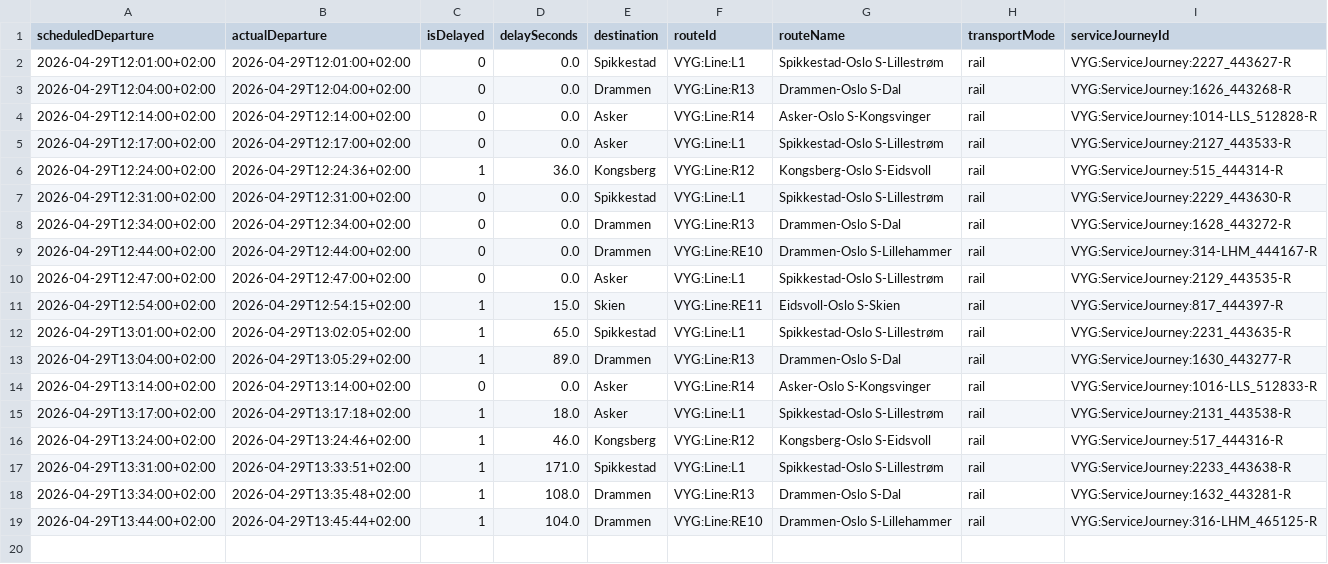
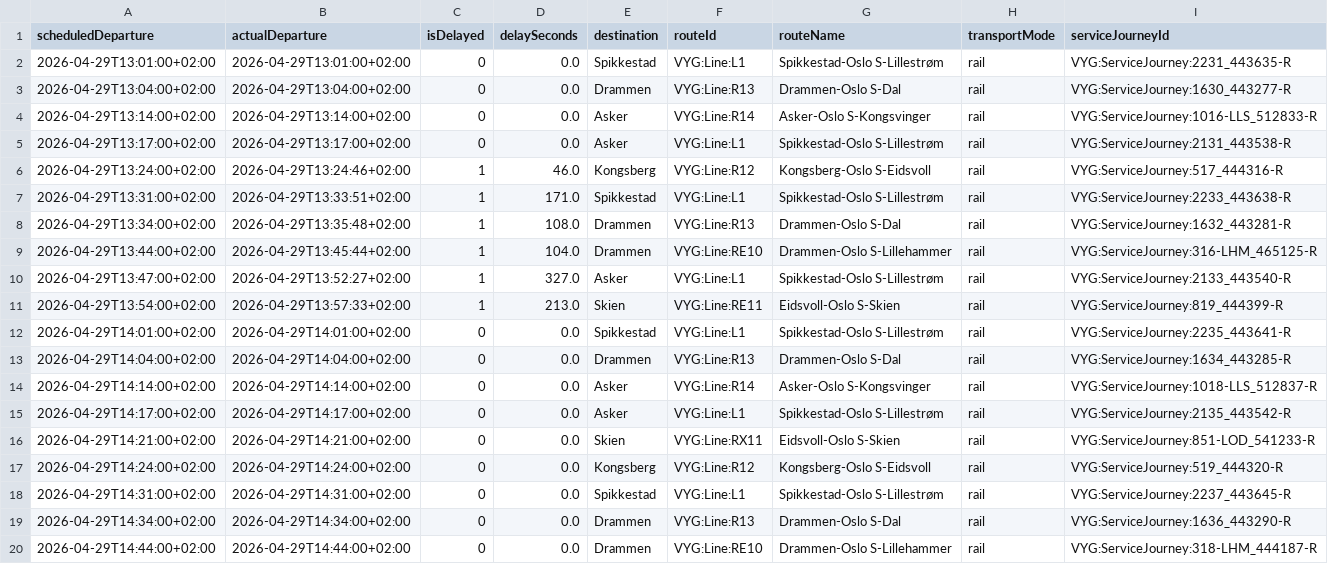
Before and after one commit to simenoddenhansen/togtider, a CSV file: reiser_oslo_sandvika/OsloS_til_Sandvika_reiser_siste_timen.csv, drawn as a sheet.

```diff
--- a/reiser_oslo_sandvika/OsloS_til_Sandvika_reiser_siste_timen.csv
+++ b/reiser_oslo_sandvika/OsloS_til_Sandvika_reiser_siste_timen.csv
@@ -1,16 +1,6 @@
 scheduledDeparture,actualDeparture,isDelayed,delaySeconds,destination,routeId,routeName,transportMode,serviceJourneyId
-2026-04-29T12:01:00+02:00,2026-04-29T12:01:00+02:00,0,0.0,Spikkestad,VYG:Line:L1,Spikkestad-Oslo S-Lillestrøm,rail,VYG:ServiceJourney:2227_443627-R
-2026-04-29T12:04:00+02:00,2026-04-29T12:04:00+02:00,0,0.0,Drammen,VYG:Line:R13,Drammen-Oslo S-Dal,rail,VYG:ServiceJourney:1626_443268-R
-2026-04-29T12:14:00+02:00,2026-04-29T12:14:00+02:00,0,0.0,Asker,VYG:Line:R14,Asker-Oslo S-Kongsvinger,rail,VYG:ServiceJourney:1014-LLS_512828-R
-2026-04-29T12:17:00+02:00,2026-04-29T12:17:00+02:00,0,0.0,Asker,VYG:Line:L1,Spikkestad-Oslo S-Lillestrøm,rail,VYG:ServiceJourney:2127_443533-R
-2026-04-29T12:24:00+02:00,2026-04-29T12:24:36+02:00,1,36.0,Kongsberg,VYG:Line:R12,Kongsberg-Oslo S-Eidsvoll,rail,VYG:ServiceJourney:515_444314-R
-2026-04-29T12:31:00+02:00,2026-04-29T12:31:00+02:00,0,0.0,Spikkestad,VYG:Line:L1,Spikkestad-Oslo S-Lillestrøm,rail,VYG:ServiceJourney:2229_443630-R
-2026-04-29T12:34:00+02:00,2026-04-29T12:34:00+02:00,0,0.0,Drammen,VYG:Line:R13,Drammen-Oslo S-Dal,rail,VYG:ServiceJourney:1628_443272-R
-2026-04-29T12:44:00+02:00,2026-04-29T12:44:00+02:00,0,0.0,Drammen,VYG:Line:RE10,Drammen-Oslo S-Lillehammer,rail,VYG:ServiceJourney:314-LHM_444167-R
-2026-04-29T12:47:00+02:00,2026-04-29T12:47:00+02:00,0,0.0,Asker,VYG:Line:L1,Spikkestad-Oslo S-Lillestrøm,rail,VYG:ServiceJourney:2129_443535-R
-2026-04-29T12:54:00+02:00,2026-04-29T12:54:15+02:00,1,15.0,Skien,VYG:Line:RE11,Eidsvoll-Oslo S-Skien,rail,VYG:ServiceJourney:817_444397-R
-2026-04-29T13:01:00+02:00,2026-04-29T13:02:05+02:00,1,65.0,Spikkestad,VYG:Line:L1,Spikkestad-Oslo S-Lillestrøm,rail,VYG:ServiceJourney:2231_443635-R
-2026-04-29T13:04:00+02:00,2026-04-29T13:05:29+02:00,1,89.0,Drammen,VYG:Line:R13,Drammen-Oslo S-Dal,rail,VYG:ServiceJourney:1630_443277-R
+2026-04-29T13:01:00+02:00,2026-04-29T13:01:00+02:00,0,0.0,Spikkestad,VYG:Line:L1,Spikkestad-Oslo S-Lillestrøm,rail,VYG:ServiceJourney:2231_443635-R
+2026-04-29T13:04:00+02:00,2026-04-29T13:04:00+02:00,0,0.0,Drammen,VYG:Line:R13,Drammen-Oslo S-Dal,rail,VYG:ServiceJourney:1630_443277-R
 2026-04-29T13:14:00+02:00,2026-04-29T13:14:00+02:00,0,0.0,Asker,VYG:Line:R14,Asker-Oslo S-Kongsvinger,rail,VYG:ServiceJourney:1016-LLS_512833-R
-2026-04-29T13:17:00+02:00,2026-04-29T13:17:18+02:00,1,18.0,Asker,VYG:Line:L1,Spikkestad-Oslo S-Lillestrøm,rail,VYG:ServiceJourney:2131_443538-R
+2026-04-29T13:17:00+02:00,2026-04-29T13:17:00+02:00,0,0.0,Asker,VYG:Line:L1,Spikkestad-Oslo S-Lillestrøm,rail,VYG:ServiceJourney:2131_443538-R
 2026-04-29T13:24:00+02:00,2026-04-29T13:24:46+02:00,1,46.0,Kongsberg,VYG:Line:R12,Kongsberg-Oslo S-Eidsvoll,rail,VYG:ServiceJourney:517_444316-R
@@ -19 +9,12 @@ scheduledDeparture,actualDeparture,isDelayed,delaySeconds,destination,routeId,ro
 2026-04-29T13:44:00+02:00,2026-04-29T13:45:44+02:00,1,104.0,Drammen,VYG:Line:RE10,Drammen-Oslo S-Lillehammer,rail,VYG:ServiceJourney:316-LHM_465125-R
+2026-04-29T13:47:00+02:00,2026-04-29T13:52:27+02:00,1,327.0,Asker,VYG:Line:L1,Spikkestad-Oslo S-Lillestrøm,rail,VYG:ServiceJourney:2133_443540-R
+2026-04-29T13:54:00+02:00,2026-04-29T13:57:33+02:00,1,213.0,Skien,VYG:Line:RE11,Eidsvoll-Oslo S-Skien,rail,VYG:ServiceJourney:819_444399-R
+2026-04-29T14:01:00+02:00,2026-04-29T14:01:00+02:00,0,0.0,Spikkestad,VYG:Line:L1,Spikkestad-Oslo S-Lillestrøm,rail,VYG:ServiceJourney:2235_443641-R
+2026-04-29T14:04:00+02:00,2026-04-29T14:04:00+02:00,0,0.0,Drammen,VYG:Line:R13,Drammen-Oslo S-Dal,rail,VYG:ServiceJourney:1634_443285-R
+2026-04-29T14:14:00+02:00,2026-04-29T14:14:00+02:00,0,0.0,Asker,VYG:Line:R14,Asker-Oslo S-Kongsvinger,rail,VYG:ServiceJourney:1018-LLS_512837-R
+2026-04-29T14:17:00+02:00,2026-04-29T14:17:00+02:00,0,0.0,Asker,VYG:Line:L1,Spikkestad-Oslo S-Lillestrøm,rail,VYG:ServiceJourney:2135_443542-R
+2026-04-29T14:21:00+02:00,2026-04-29T14:21:00+02:00,0,0.0,Skien,VYG:Line:RX11,Eidsvoll-Oslo S-Skien,rail,VYG:ServiceJourney:851-LOD_541233-R
+2026-04-29T14:24:00+02:00,2026-04-29T14:24:00+02:00,0,0.0,Kongsberg,VYG:Line:R12,Kongsberg-Oslo S-Eidsvoll,rail,VYG:ServiceJourney:519_444320-R
+2026-04-29T14:31:00+02:00,2026-04-29T14:31:00+02:00,0,0.0,Spikkestad,VYG:Line:L1,Spikkestad-Oslo S-Lillestrøm,rail,VYG:ServiceJourney:2237_443645-R
+2026-04-29T14:34:00+02:00,2026-04-29T14:34:00+02:00,0,0.0,Drammen,VYG:Line:R13,Drammen-Oslo S-Dal,rail,VYG:ServiceJourney:1636_443290-R
+2026-04-29T14:44:00+02:00,2026-04-29T14:44:00+02:00,0,0.0,Drammen,VYG:Line:RE10,Drammen-Oslo S-Lillehammer,rail,VYG:ServiceJourney:318-LHM_444187-R
```
Also changed, not shown: reiser_oslo_sandvika/Alle_reiser_Oslo_Sandvika.csv, 2 other files.
